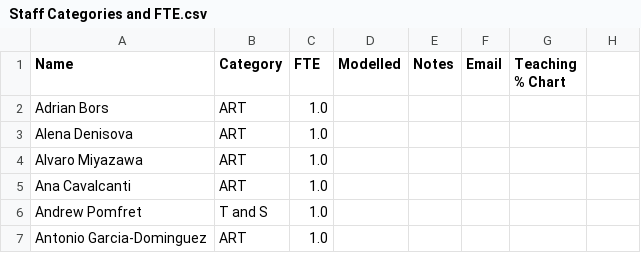
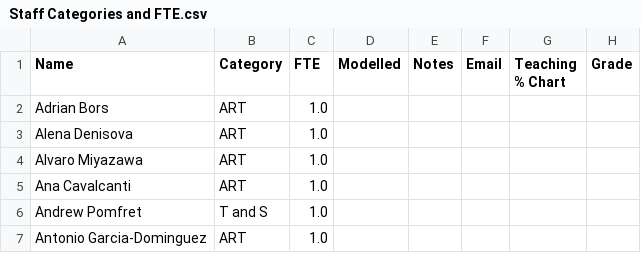
Before and after one commit to IainBate/workload-model, a CSV file: data/Staff Categories and FTE.csv, drawn as a sheet; only a part is shown.

```diff
--- a/data/Staff Categories and FTE.csv
+++ b/data/Staff Categories and FTE.csv
@@ -1,2 +1,2 @@
-Name,Category,FTE,Modelled,Notes,Email,Teaching % Chart
+Name,Category,FTE,Modelled,Notes,Email,Teaching % Chart,Grade
 Adrian Bors,ART,1.0,,,
```
Also changed, not shown: 1 other file.
